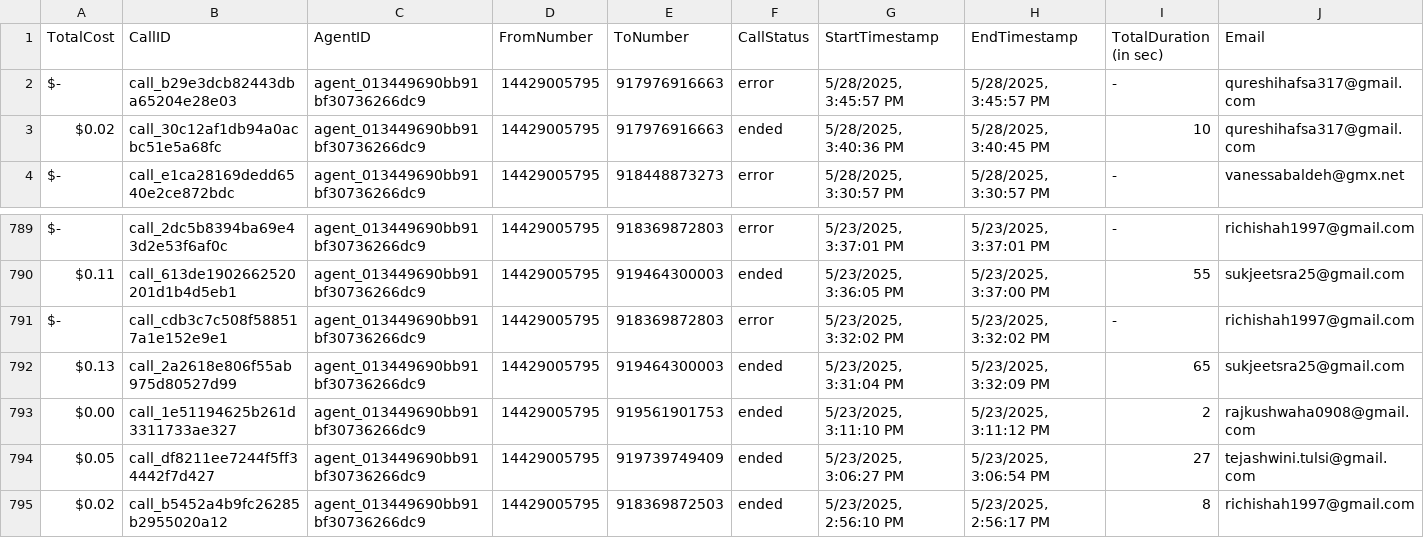
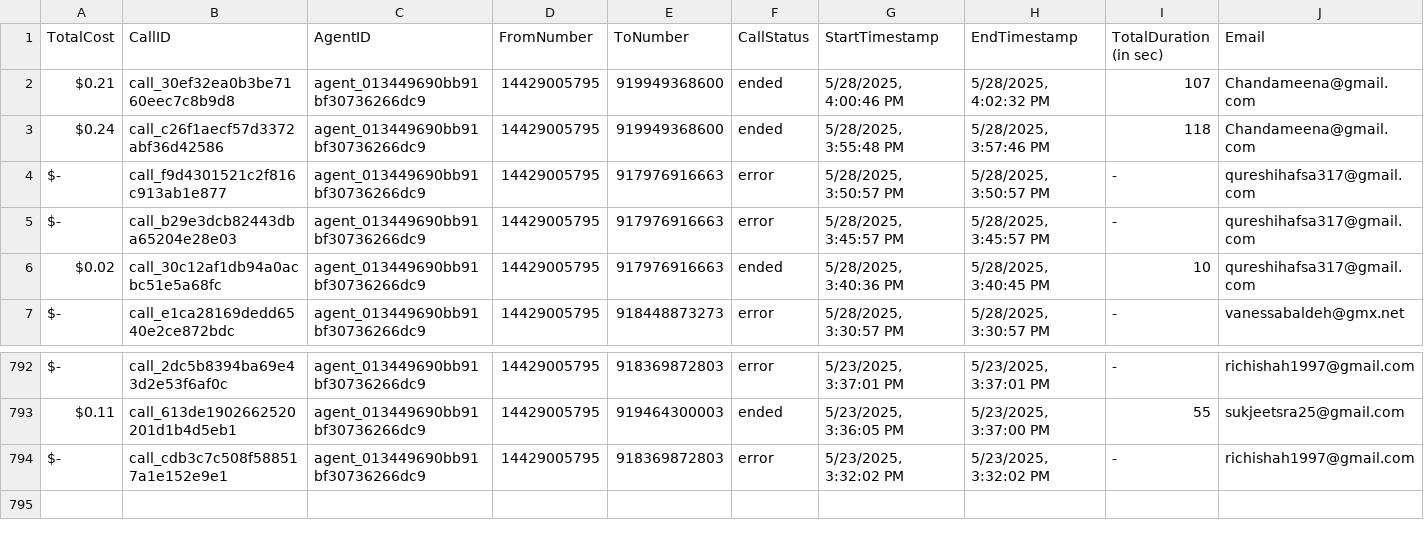
Before and after one commit to Urban-gabru-yog/UrbanYog-Voice-Agent-Dashboard, a CSV file: data/call_data.csv, drawn as a sheet; only a part is shown, gaps mark what is left out; removed rows and columns are numbered as before the commit, all else as after; rows hold the shown columns only; the diff names each change by its address in the sheet, - before the commit and + after, or states it on an @@ line.

```diff
--- a/data/call_data.csv
+++ b/data/call_data.csv
+row 2: $0.21 | call_30ef32ea0b3be7160eec7c8b9d8 | agent_013449690bb91bf30736266dc9 | 14429005795 | 919949368600 | ended | 5/28/2025, 4:00:46 PM | 5/28/2025, 4:02:32 PM | 107 | Chandameena@gmail.com
+row 3: $0.24 | call_c26f1aecf57d3372abf36d42586 | agent_013449690bb91bf30736266dc9 | 14429005795 | 919949368600 | ended | 5/28/2025, 3:55:48 PM | 5/28/2025, 3:57:46 PM | 118 | Chandameena@gmail.com
+row 4: $- | call_f9d4301521c2f816c913ab1e877 | agent_013449690bb91bf30736266dc9 | 14429005795 | 917976916663 | error | 5/28/2025, 3:50:57 PM | 5/28/2025, 3:50:57 PM | - | qureshihafsa317@gmail.com
-row 792: $0.13 | call_2a2618e806f55ab975d80527d99 | agent_013449690bb91bf30736266dc9 | 14429005795 | 919464300003 | ended | 5/23/2025, 3:31:04 PM | 5/23/2025, 3:32:09 PM | 65 | sukjeetsra25@gmail.com
-row 793: $0.00 | call_1e51194625b261d3311733ae327 | agent_013449690bb91bf30736266dc9 | 14429005795 | 919561901753 | ended | 5/23/2025, 3:11:10 PM | 5/23/2025, 3:11:12 PM | 2 | rajkushwaha0908@gmail.com
-row 794: $0.05 | call_df8211ee7244f5ff34442f7d427 | agent_013449690bb91bf30736266dc9 | 14429005795 | 919739749409 | ended | 5/23/2025, 3:06:27 PM | 5/23/2025, 3:06:54 PM | 27 | tejashwini.tulsi@gmail.com
-row 795: $0.02 | call_b5452a4b9fc26285b2955020a12 | agent_013449690bb91bf30736266dc9 | 14429005795 | 918369872503 | ended | 5/23/2025, 2:56:10 PM | 5/23/2025, 2:56:17 PM | 8 | richishah1997@gmail.com
```
Also changed, not shown: data/merged_data.csv.
